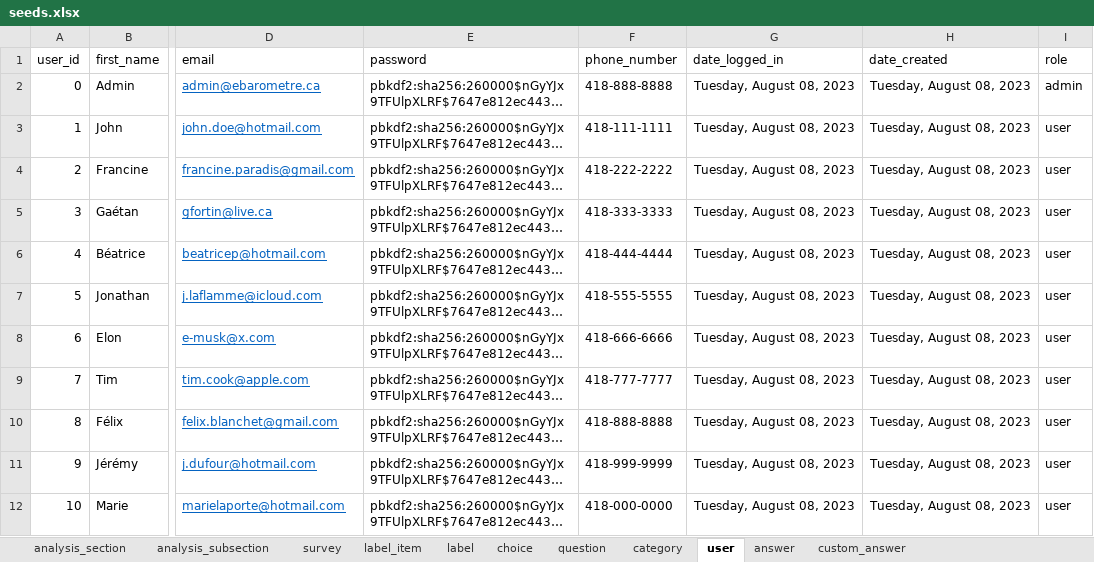
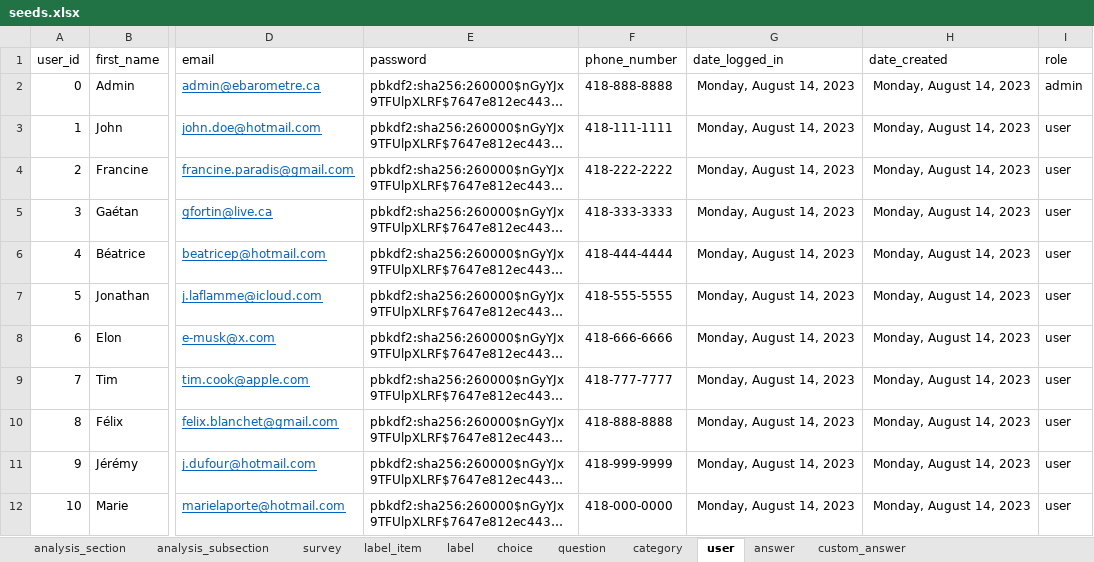
Before and after one commit to je-bert/e-barometre, an Excel workbook: flask-app/seeds.xlsx, sheet user, drawn as a sheet; only a part is shown, gaps mark what is left out; long unchanged cells end in …; values as stored, in another font and other column widths than the file's, no borders; table styles not drawn; the diff names each change by its address in the sheet, - before the commit and + after, or states it on an @@ line.

Commit message:
fix select-multiple seed for demo

```diff
--- a/flask-app/seeds.xlsx (sheet user)
+++ b/flask-app/seeds.xlsx (sheet user)
-G2:G12 (date_logged_in): Tuesday, August 08, 2023
+G2:G12 (date_logged_in): Monday, August 14, 2023
-H2:H12 (date_created): Tuesday, August 08, 2023
+H2:H12 (date_created): Monday, August 14, 2023
```
Also changed, not shown: sheet choice, sheet answer, sheet custom_answer, 2 other files.
